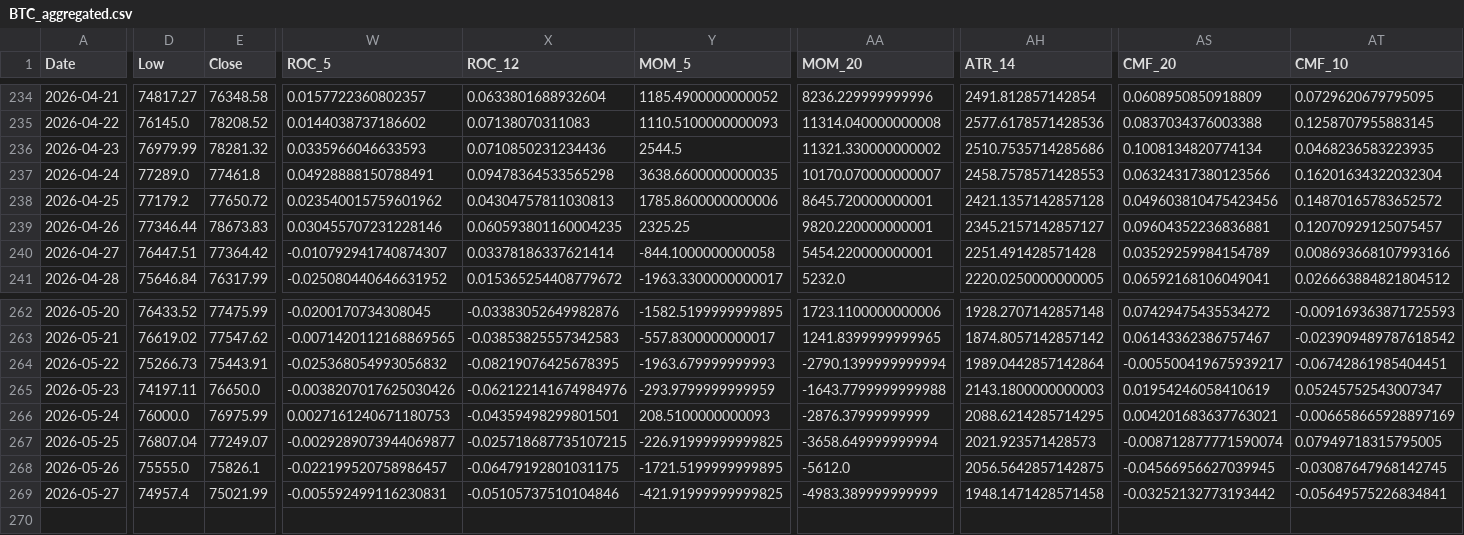
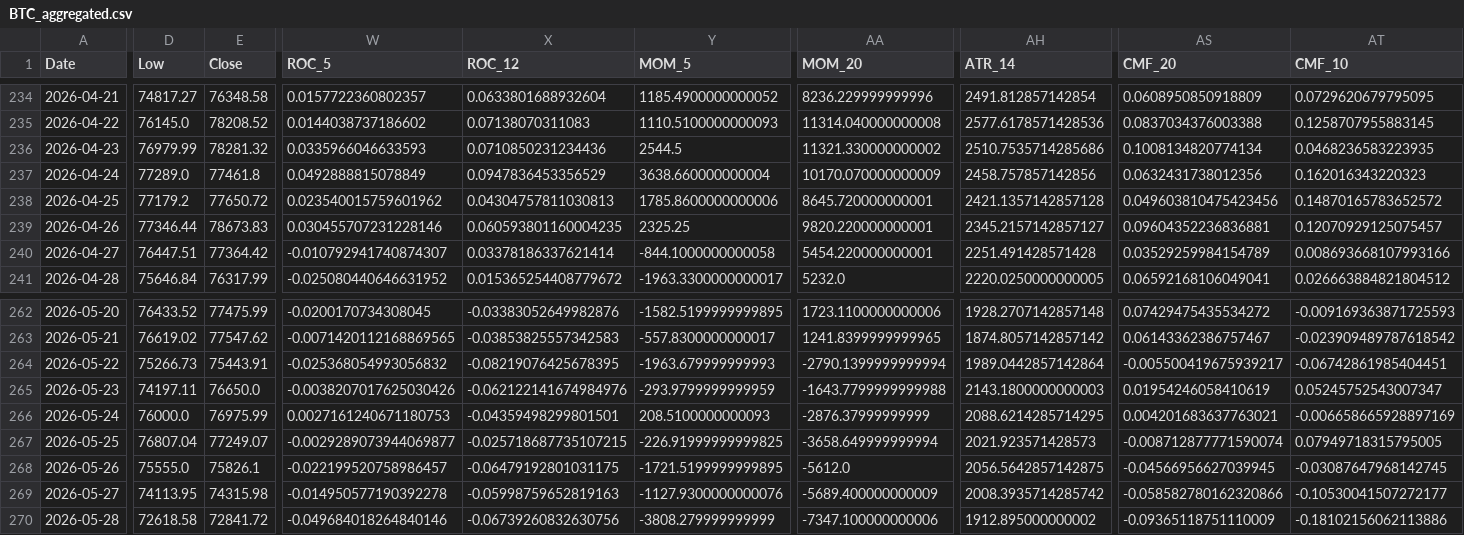
Before and after one commit to JintaoLiuorJoey/coinbase-ohlcv-data, a CSV file: data/BTC_aggregated.csv, drawn as a sheet; only a part is shown, gaps mark what is left out; rows hold the shown columns only; the diff covers the shown part only; the diff names each change by its address in the sheet, - before the commit and + after, or states it on an @@ line.

```diff
--- a/data/BTC_aggregated.csv
+++ b/data/BTC_aggregated.csv
-W237 (ROC_5): 0.04928888150788491
+W237 (ROC_5): 0.0492888815078849
-X237 (ROC_12): 0.09478364533565298
+X237 (ROC_12): 0.0947836453356529
-Y237 (MOM_5): 3638.6600000000035
+Y237 (MOM_5): 3638.660000000004
-AA237 (MOM_20): 10170.070000000007
+AA237 (MOM_20): 10170.070000000009
-AH237 (ATR_14): 2458.7578571428553
+AH237 (ATR_14): 2458.757857142856
-AS237 (CMF_20): 0.06324317380123566
+AS237 (CMF_20): 0.0632431738012356
-AT237 (CMF_10): 0.16201634322032304
+AT237 (CMF_10): 0.162016343220323
-D269 (Low): 74957.4
+D269 (Low): 74113.95
-E269 (Close): 75021.99
+E269 (Close): 74315.98
-W269 (ROC_5): -0.005592499116230831
+W269 (ROC_5): -0.014950577190392278
-X269 (ROC_12): -0.05105737510104846
+X269 (ROC_12): -0.05998759652819163
-Y269 (MOM_5): -421.91999999999825
+Y269 (MOM_5): -1127.9300000000076
-AA269 (MOM_20): -4983.389999999999
+AA269 (MOM_20): -5689.400000000009
-AH269 (ATR_14): 1948.1471428571458
+AH269 (ATR_14): 2008.3935714285742
-AS269 (CMF_20): -0.03252132773193442
+AS269 (CMF_20): -0.058582780162320866
-AT269 (CMF_10): -0.05649575226834841
+AT269 (CMF_10): -0.10530041507272177
+row 270: 2026-05-28 | 72618.58 | 72841.72 | -0.049684018264840146 | -0.06739260832630756 | -3808.279999999999 | -7347.100000000006 | 1912.895000000002 | -0.09365118751110009 | -0.18102156062113886
```
Also changed, not shown: 29 edited cells elsewhere in this file, data/ETH_aggregated.csv, data/XRP_aggregated.csv.
